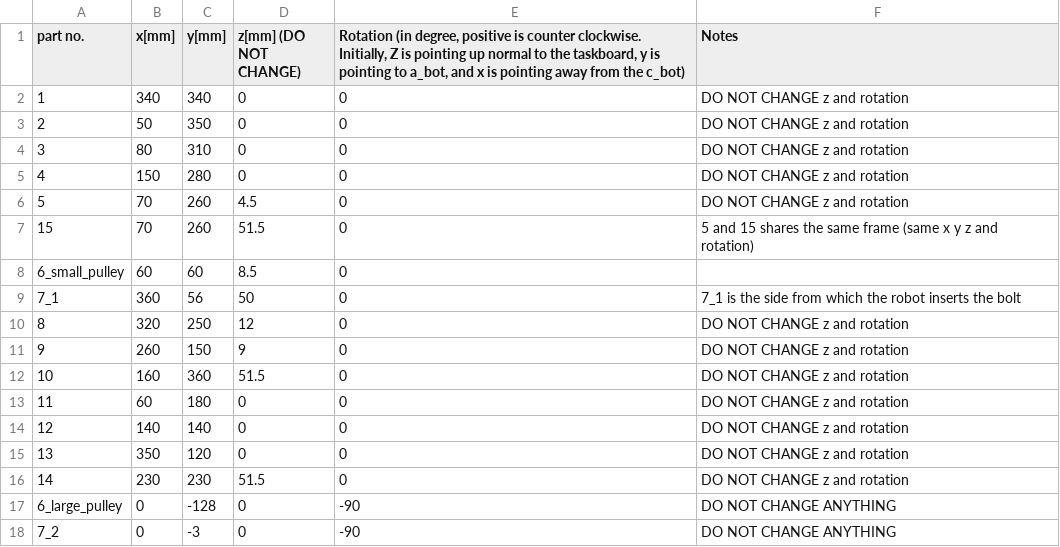
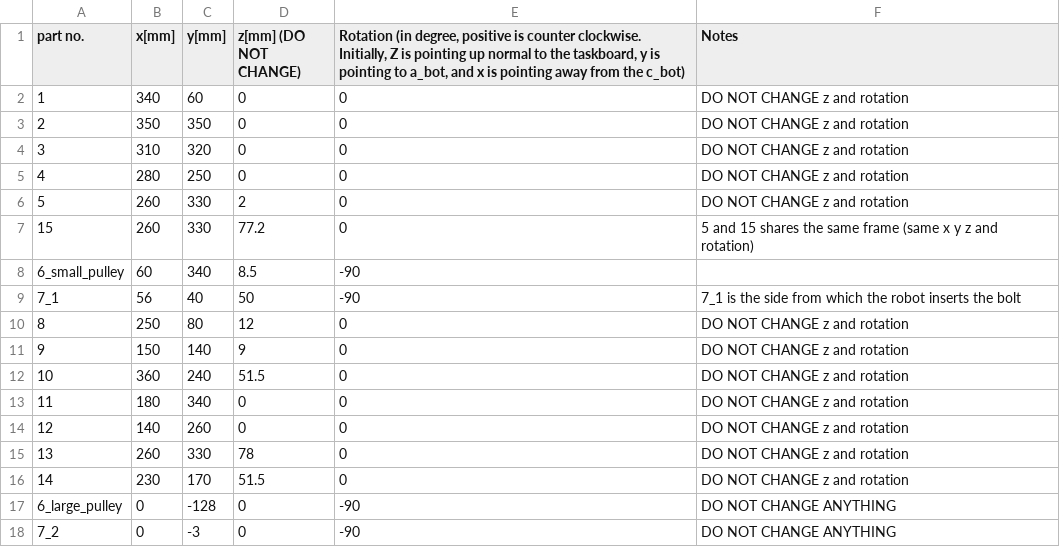
Before and after one commit to Automation-Research-Team/aist_robotiq, a CSV file: o2as_scene_description/urdf/templates/taskboard_measurement.csv, drawn as a sheet.

Commit message:
WIP: Update taskboard definition

```diff
--- a/o2as_scene_description/urdf/templates/taskboard_measurement.csv
+++ b/o2as_scene_description/urdf/templates/taskboard_measurement.csv
@@ -1,17 +1,17 @@
 part no.,x[mm],y[mm],z[mm] (DO NOT CHANGE),"Rotation (in degree, positive is counter clockwise. Initially, Z is pointing up normal to the taskboard, y is pointing to a_bot, and x is pointing away from the c_bot)",Notes
-1,340,340,0,0,DO NOT CHANGE z and rotation
-2,50,350,0,0,DO NOT CHANGE z and rotation
-3,80,310,0,0,DO NOT CHANGE z and rotation
-4,150,280,0,0,DO NOT CHANGE z and rotation
-5,70,260,4.5,0,DO NOT CHANGE z and rotation
-15,70,260,51.5,0,5 and 15 shares the same frame (same x y z and rotation)
-6_small_pulley,60,60,8.5,0,
-7_1,360,56,50,0,7_1 is the side from which the robot  inserts the bolt
-8,320,250,12,0,DO NOT CHANGE z and rotation
-9,260,150,9,0,DO NOT CHANGE z and rotation
-10,160,360,51.5,0,DO NOT CHANGE z and rotation
-11,60,180,0,0,DO NOT CHANGE z and rotation
-12,140,140,0,0,DO NOT CHANGE z and rotation
-13,350,120,0,0,DO NOT CHANGE z and rotation
-14,230,230,51.5,0,DO NOT CHANGE z and rotation
+1,340,60,0,0,DO NOT CHANGE z and rotation
+2,350,350,0,0,DO NOT CHANGE z and rotation
+3,310,320,0,0,DO NOT CHANGE z and rotation
+4,280,250,0,0,DO NOT CHANGE z and rotation
+5,260,330,2,0,DO NOT CHANGE z and rotation
+15,260,330,77.2,0,5 and 15 shares the same frame (same x y z and rotation)
+6_small_pulley,60,340,8.5,-90,
+7_1,56,40,50,-90,7_1 is the side from which the robot  inserts the bolt
+8,250,80,12,0,DO NOT CHANGE z and rotation
+9,150,140,9,0,DO NOT CHANGE z and rotation
+10,360,240,51.5,0,DO NOT CHANGE z and rotation
+11,180,340,0,0,DO NOT CHANGE z and rotation
+12,140,260,0,0,DO NOT CHANGE z and rotation
+13,260,330,78,0,DO NOT CHANGE z and rotation
+14,230,170,51.5,0,DO NOT CHANGE z and rotation
 6_large_pulley,0,-128,0,-90,DO NOT CHANGE ANYTHING
```
Also changed, not shown: 4 other files.
